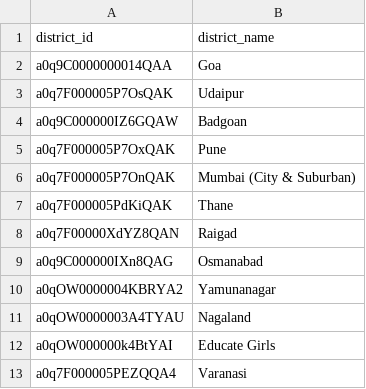
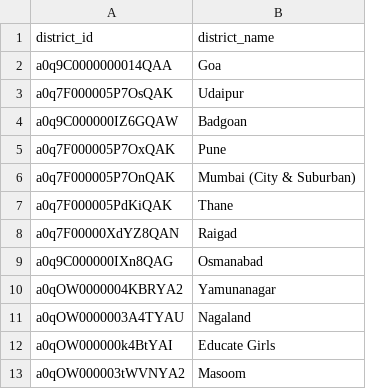
Before and after one commit to Antarang-Foundation/dbt_antarang, a CSV file: seeds/seed_district.csv, drawn as a sheet; removed rows and columns are numbered as before the commit, all else as after; the diff names each change by its address in the sheet, - before the commit and + after, or states it on an @@ line.

```diff
--- a/seeds/seed_district.csv
+++ b/seeds/seed_district.csv
-row 13: a0q7F000005PEZQQA4 | Varanasi
+row 13: a0qOW000003tWVNYA2 | Masoom
```
Also changed, not shown: seeds/seed_state.csv, seeds/seed_taluka.csv, 6 other files.
